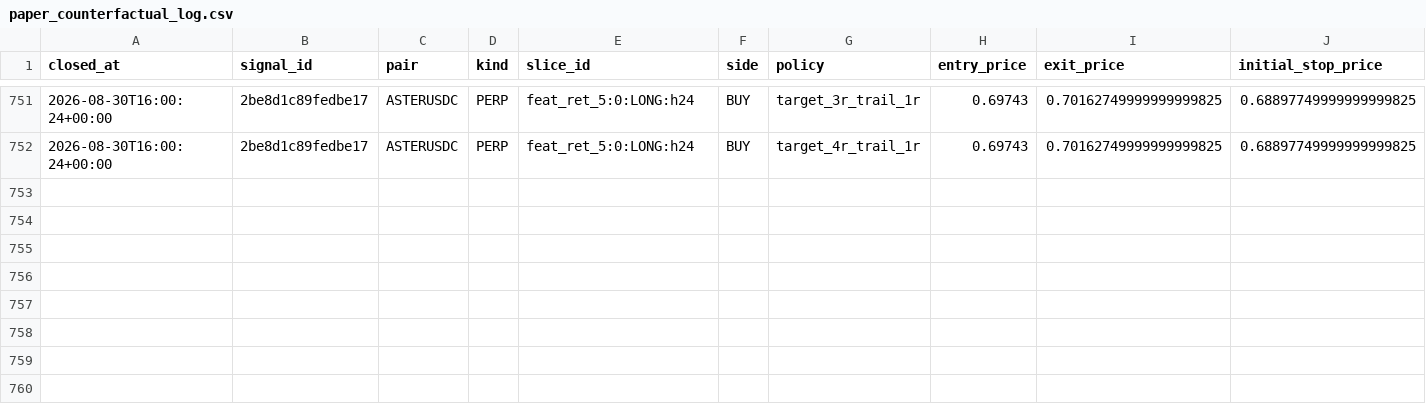
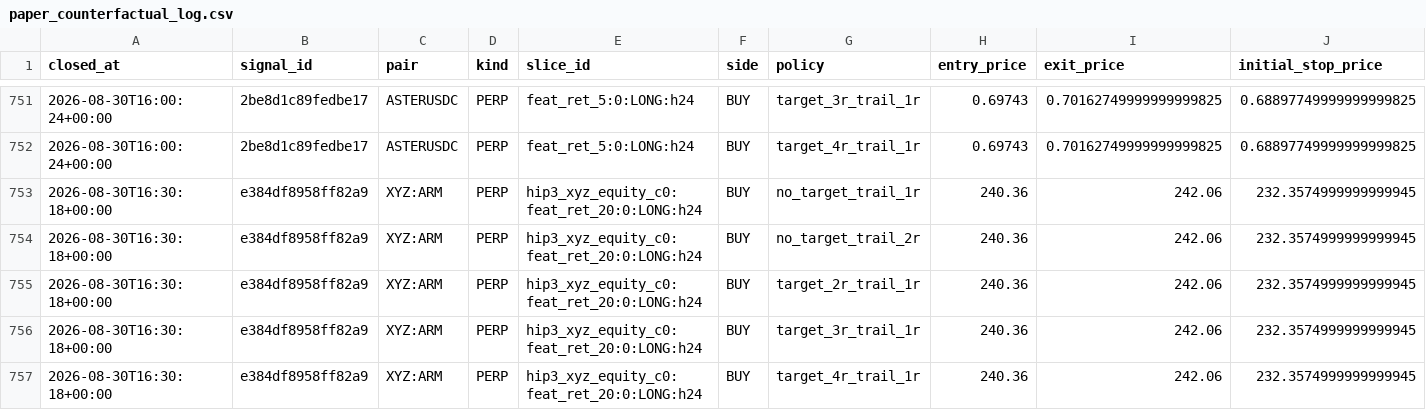
Before and after one commit to 6ixtyn9-sudo/Breakwater, a CSV file: localdata/research/paper_counterfactual_log.csv, drawn as a sheet; only a part is shown, gaps mark what is left out; rows hold the shown columns only; the diff names each change by its address in the sheet, - before the commit and + after, or states it on an @@ line.

```diff
--- a/localdata/research/paper_counterfactual_log.csv
+++ b/localdata/research/paper_counterfactual_log.csv
+row 753: 2026-08-30T16:30:18+00:00 | e384df8958ff82a9 | XYZ:ARM | PERP | hip3_xyz_equity_c0:feat_ret_20:0:LONG:h24 | BUY | no_target_trail_1r | 240.36 | 242.06 | 232.3574999999999945
+row 754: 2026-08-30T16:30:18+00:00 | e384df8958ff82a9 | XYZ:ARM | PERP | hip3_xyz_equity_c0:feat_ret_20:0:LONG:h24 | BUY | no_target_trail_2r | 240.36 | 242.06 | 232.3574999999999945
+row 755: 2026-08-30T16:30:18+00:00 | e384df8958ff82a9 | XYZ:ARM | PERP | hip3_xyz_equity_c0:feat_ret_20:0:LONG:h24 | BUY | target_2r_trail_1r | 240.36 | 242.06 | 232.3574999999999945
+row 756: 2026-08-30T16:30:18+00:00 | e384df8958ff82a9 | XYZ:ARM | PERP | hip3_xyz_equity_c0:feat_ret_20:0:LONG:h24 | BUY | target_3r_trail_1r | 240.36 | 242.06 | 232.3574999999999945
+row 757: 2026-08-30T16:30:18+00:00 | e384df8958ff82a9 | XYZ:ARM | PERP | hip3_xyz_equity_c0:feat_ret_20:0:LONG:h24 | BUY | target_4r_trail_1r | 240.36 | 242.06 | 232.3574999999999945
```
Also changed, not shown: localdata/status.csv, 3 other files.
